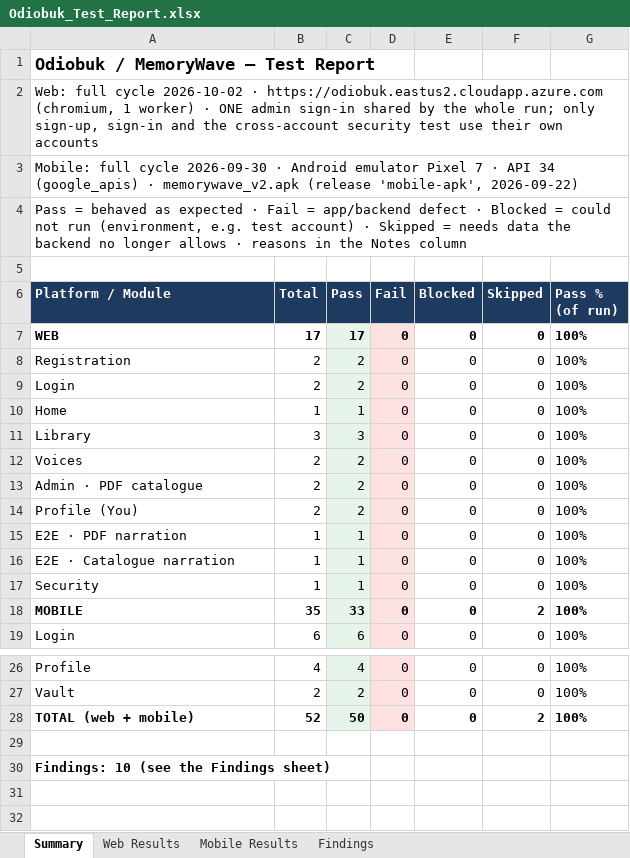
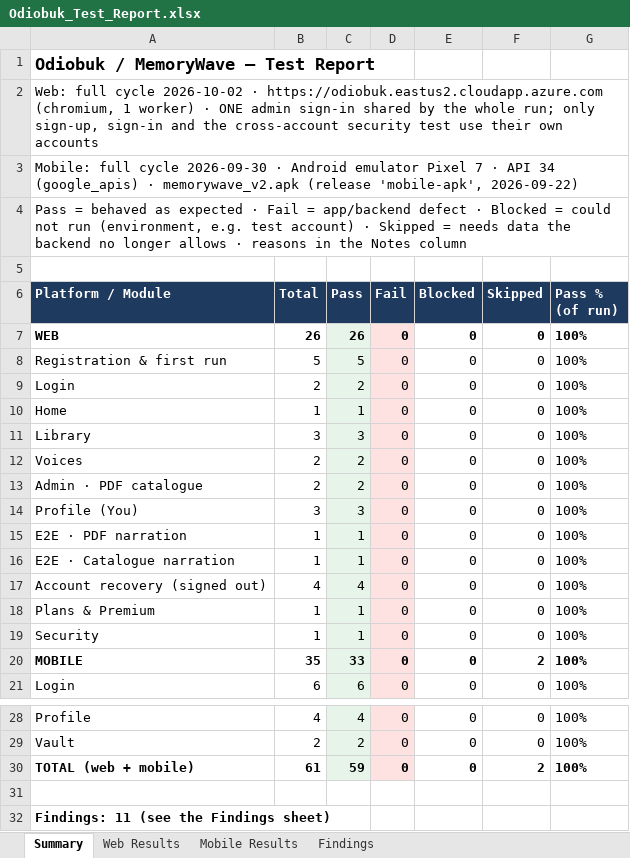
Before and after one commit to Md-Habibullah-Mia/IntegratedAutomation_Framework, an Excel workbook: docs/odiobuk/Odiobuk_Test_Report.xlsx, sheet Summary, drawn as a sheet; only a part is shown, gaps mark what is left out; values as stored, in another font and other column widths than the file's, no borders; addresses are those after the commit; the diff names each change by its address in the sheet, - before the commit and + after, or states it on an @@ line.

Commit message:
Odiobuk web: tests for develop's new features (TC-016..TC-024), final report
Grounded in AiSolutionsUSA/Audiobook origin/develop (2026-10-02) frontend:
- account-recovery.spec: forgot password (no account enumeration), reset
  link without token, email-confirm link missing/bogus token, show-password
  toggle — public pages, no sign-in, no email to a real person
- registration.spec: TC-001's new account also covers the welcome choice
  (TC-020), the Free-plan daily allowance on the narration page (TC-021),
  the confirm-email banner (TC-022) and empty Saved (TC-007)
- plans.spec: Free/Premium cards, invalid access code refused (TC-023)
- profile.spec: default speed + audiobook-ready email persist, restored (TC-024)
- Report: web 26/26 pass, mobile 33 pass + 2 skipped, 11 findings

```diff
--- a/docs/odiobuk/Odiobuk_Test_Report.xlsx (sheet Summary)
+++ b/docs/odiobuk/Odiobuk_Test_Report.xlsx (sheet Summary)
-B7 (Total): 17
+B7 (Total): 26
-C7 (Pass): 17
+C7 (Pass): 26
-A8 (Platform / Module): Registration
+A8 (Platform / Module): Registration & first run
-B8 (Total): 2
+B8 (Total): 5
-C8 (Pass): 2
+C8 (Pass): 5
-B14 (Total): 2
+B14 (Total): 3
-C14 (Pass): 2
+C14 (Pass): 3
+row 17: Account recovery (signed out) | 4 | 4 | 0 | 0 | 0 | 100%
+row 18: Plans & Premium | 1 | 1 | 0 | 0 | 0 | 100%
-B30 (Total): 52
+B30 (Total): 61
-C30 (Pass): 50
+C30 (Pass): 59
-A32 (Platform / Module): Findings: 10 (see the Findings sheet)
+A32 (Platform / Module): Findings: 11 (see the Findings sheet)
```
Also changed, not shown: sheet Web Results, sheet Findings, 5 other files.
